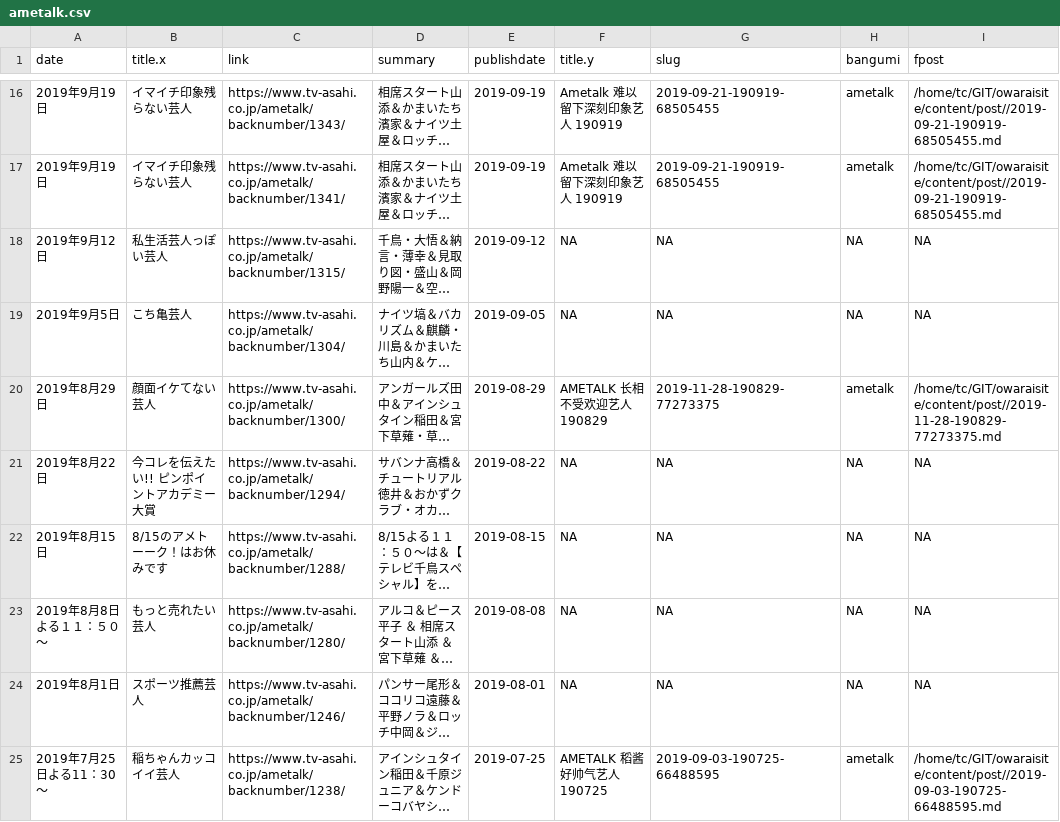
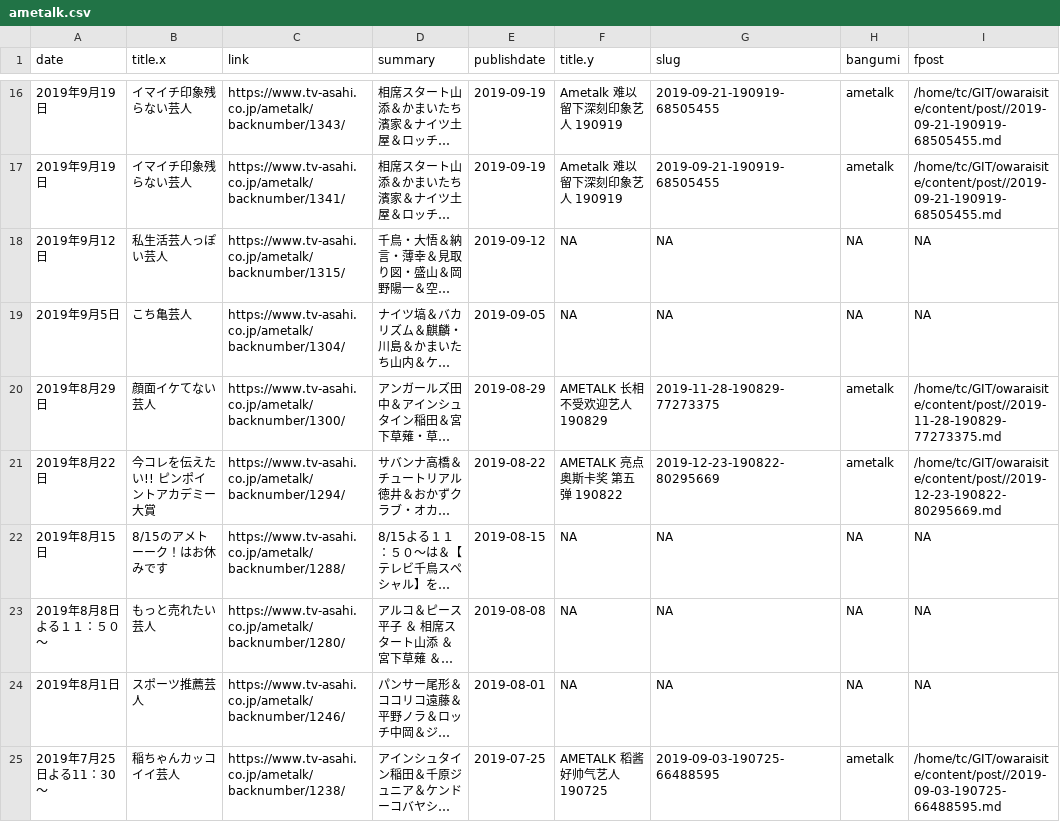
Before and after one commit to tcgriffith/owaraisite, a CSV file: static/ametalk.csv, drawn as a sheet; only a part is shown, gaps mark what is left out; long unchanged cells end in …; the diff names each change by its address in the sheet, - before the commit and + after, or states it on an @@ line.

```diff
--- a/static/ametalk.csv
+++ b/static/ametalk.csv
-F21 (title.y): NA
+F21 (title.y): AMETALK 亮点奥斯卡奖 第五弹 190822
-G21 (slug): NA
+G21 (slug): 2019-12-23-190822-80295669
-H21 (bangumi): NA
+H21 (bangumi): ametalk
-I21 (fpost): NA
+I21 (fpost): /home/tc/GIT/owaraisite/content/post//2019-12-23-190822-80295669.md
```
Also changed, not shown: static/lonha.csv, 6 other files.
